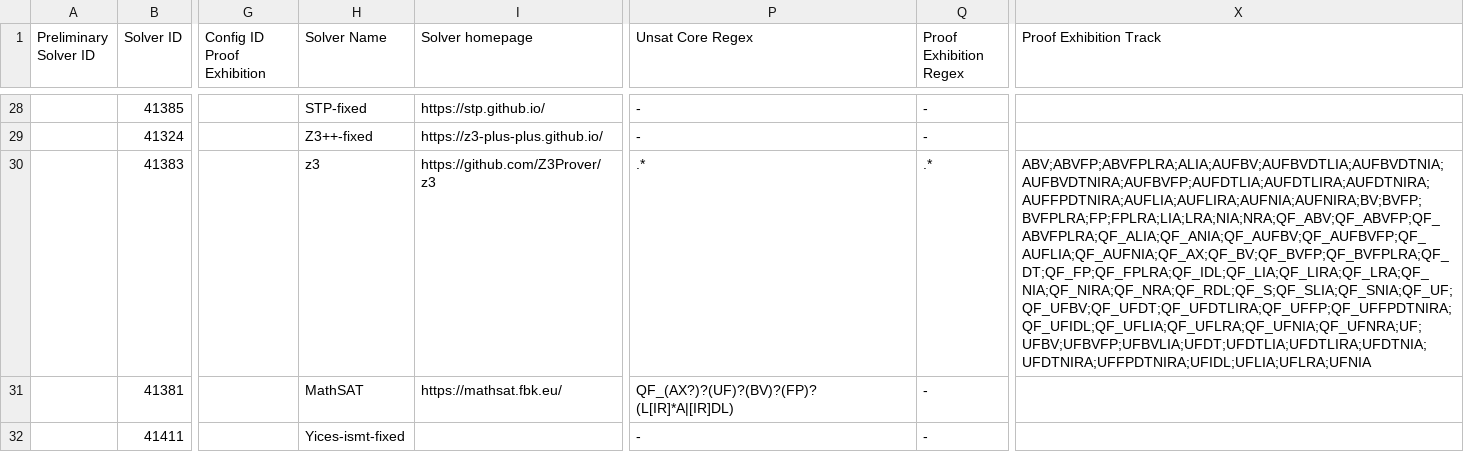
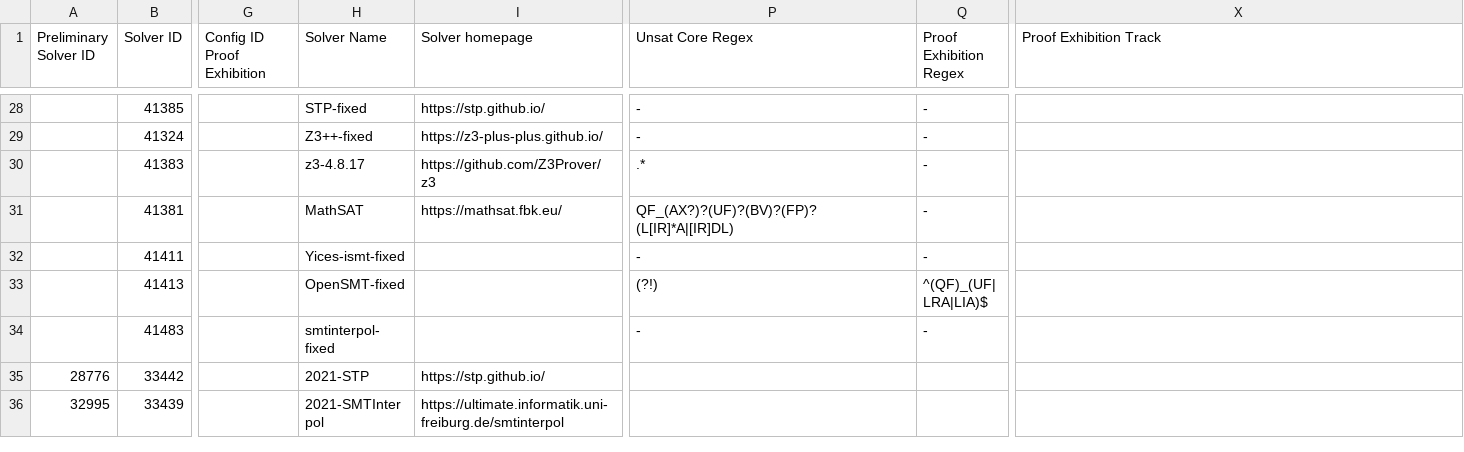
Before and after one commit to SMT-COMP/smt-comp, a CSV file: 2022/registration/solvers_divisions_all.csv, drawn as a sheet; only a part is shown, gaps mark what is left out; the shorter side is filled out with more unchanged rows; the diff names each change by its address in the sheet, - before the commit and + after, or states it on an @@ line.

Commit message:
remove z3 from proof exhibition track

```diff
--- a/2022/registration/solvers_divisions_all.csv
+++ b/2022/registration/solvers_divisions_all.csv
-H30 (Solver Name): z3
+H30 (Solver Name): z3-4.8.17
-Q30 (Proof Exhibition Regex): .*
+Q30 (Proof Exhibition Regex): -
-X30 (Proof Exhibition Track): ABV;ABVFP;ABVFPLRA;ALIA;AUFBV;AUFBVDTLIA;AUFBVDTNIA;AUFBVDTNIRA;AUFBVFP;AUFDTLIA;AUFDTLIRA;AUFDTNIRA;AUFFPDTNIRA;AUFLIA;AUFLIRA;AUFNIA;AUFNIRA;BV;BVFP;BVFPLRA;FP;FPLRA;LIA;LRA;NIA;NRA;QF_ABV;QF_ABVFP;QF_ABVFPLRA;QF_ALIA;QF_ANIA;QF_AUFBV;QF_AUFBVFP;QF_AUFLIA;QF_AUFNIA;QF_AX;QF_BV;QF_BVFP;QF_BVFPLRA;QF_DT;QF_FP;QF_FPLRA;QF_IDL;QF_LIA;QF_LIRA;QF_LRA;QF_NIA;QF_NIRA;QF_NRA;QF_RDL;QF_S;QF_SLIA;QF_SNIA;QF_UF;QF_UFBV;QF_UFDT;QF_UFDTLIRA;QF_UFFP;QF_UFFPDTNIRA;QF_UFIDL;QF_UFLIA;QF_UFLRA;QF_UFNIA;QF_UFNRA;UF;UFBV;UFBVFP;UFBVLIA;UFDT;UFDTLIA;UFDTLIRA;UFDTNIA;UFDTNIRA;UFFPDTNIRA;UFIDL;UFLIA;UFLRA;UFNIA
+X30 (Proof Exhibition Track): (empty)
```
Also changed, not shown: 2022/registration/solvers_divisions_noncompeting.csv.
